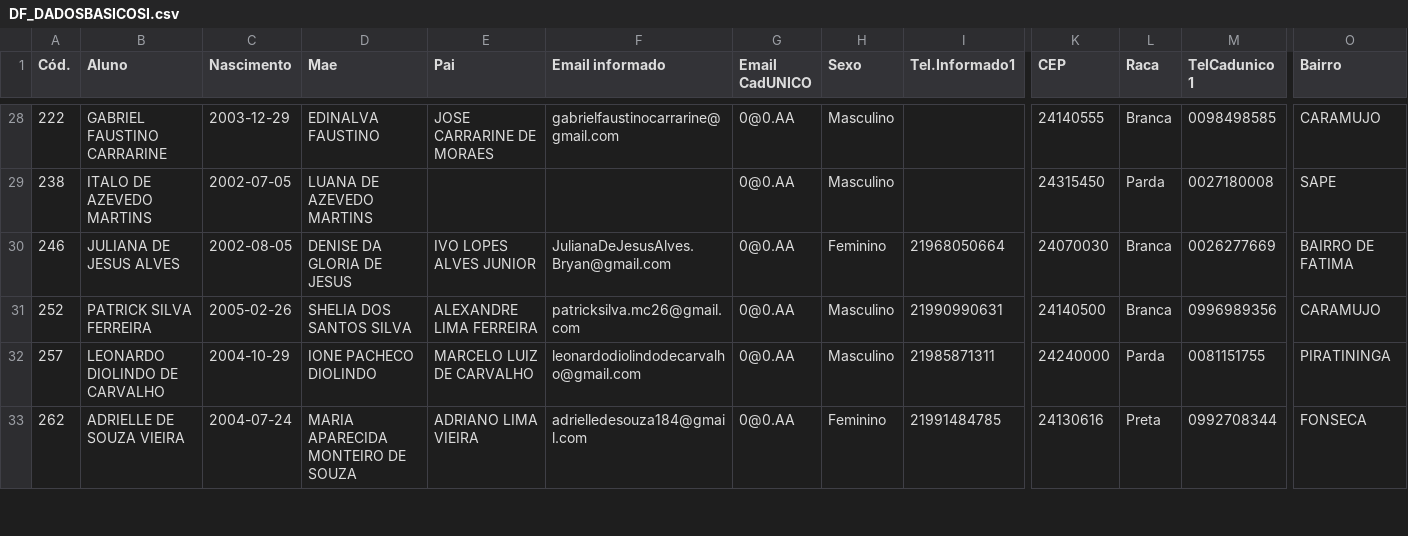
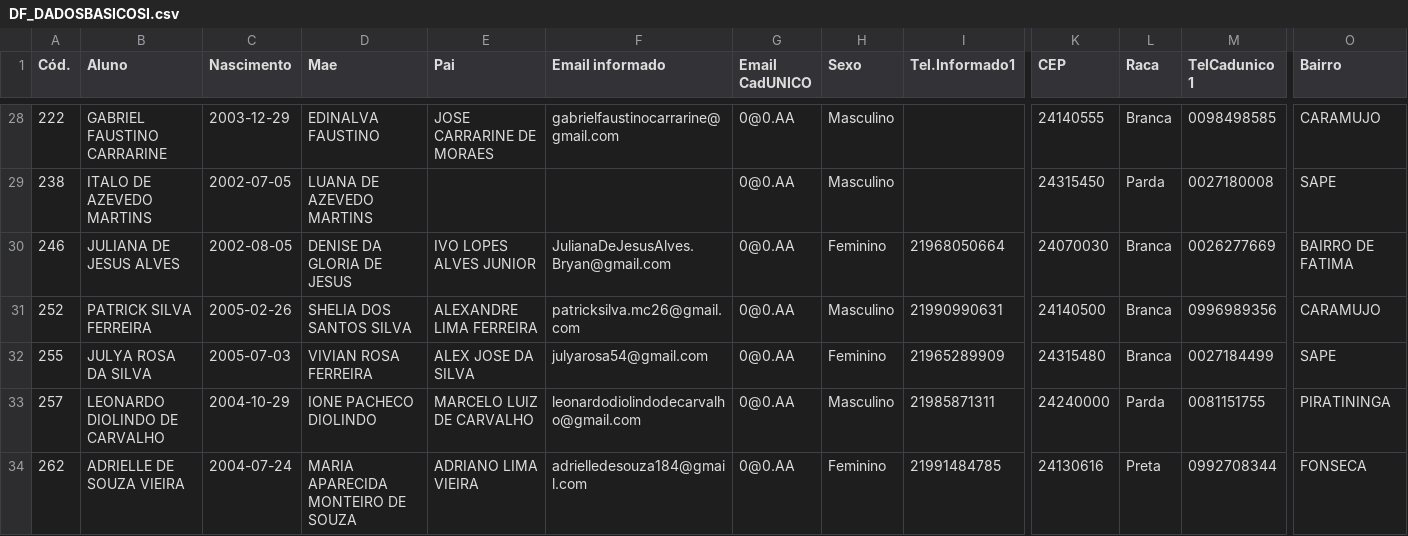
Before and after one commit to CaetaDesenv/caeta-desenv, a CSV file: DF_DADOSBASICOSI.csv, drawn as a sheet; only a part is shown, gaps mark what is left out; rows hold the shown columns only; the diff covers the shown part only; the diff names each change by its address in the sheet, - before the commit and + after, or states it on an @@ line.

```diff
--- a/DF_DADOSBASICOSI.csv
+++ b/DF_DADOSBASICOSI.csv
+row 32: 255 | JULYA ROSA DA SILVA | 2005-07-03 | VIVIAN ROSA FERREIRA | ALEX JOSE DA SILVA | julyarosa54@gmail.com | 0@0.AA | Feminino | 21965289909 | 24315480 | Branca | 0027184499 | SAPE
```
Also changed, not shown: 1 added row, 1 removed row and 8 edited cells elsewhere in this file, DF_ALUNOS.csv, DF_ALUNOSI.csv, 9 other files.
